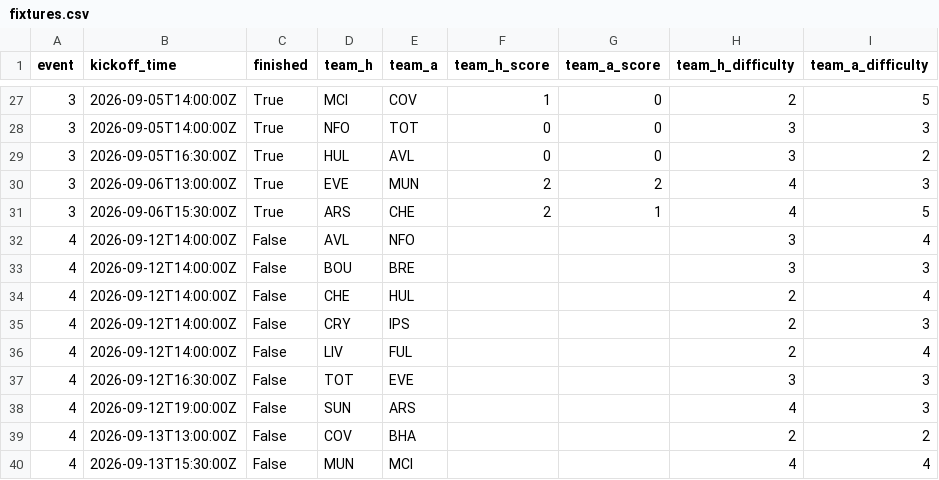
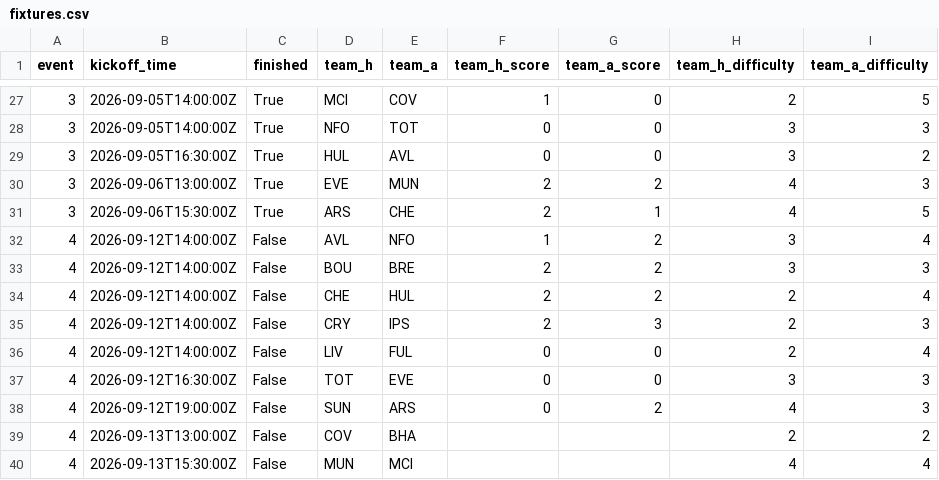
Before and after one commit to Quikksilva/FPLAIAssistant, a CSV file: fpl_data/fixtures.csv, drawn as a sheet; only a part is shown, gaps mark what is left out.

```diff
--- a/fpl_data/fixtures.csv
+++ b/fpl_data/fixtures.csv
@@ -31,9 +31,9 @@ event,kickoff_time,finished,team_h,team_a,team_h_score,team_a_score,team_h_diffi
 3,2026-09-06T15:30:00Z,True,ARS,CHE,2,1,4,5
-4,2026-09-12T14:00:00Z,False,AVL,NFO,,,3,4
-4,2026-09-12T14:00:00Z,False,BOU,BRE,,,3,3
-4,2026-09-12T14:00:00Z,False,CHE,HUL,,,2,4
-4,2026-09-12T14:00:00Z,False,CRY,IPS,,,2,3
-4,2026-09-12T14:00:00Z,False,LIV,FUL,,,2,4
-4,2026-09-12T16:30:00Z,False,TOT,EVE,,,3,3
-4,2026-09-12T19:00:00Z,False,SUN,ARS,,,4,3
+4,2026-09-12T14:00:00Z,False,AVL,NFO,1,2,3,4
+4,2026-09-12T14:00:00Z,False,BOU,BRE,2,2,3,3
+4,2026-09-12T14:00:00Z,False,CHE,HUL,2,2,2,4
+4,2026-09-12T14:00:00Z,False,CRY,IPS,2,3,2,3
+4,2026-09-12T14:00:00Z,False,LIV,FUL,0,0,2,4
+4,2026-09-12T16:30:00Z,False,TOT,EVE,0,0,3,3
+4,2026-09-12T19:00:00Z,False,SUN,ARS,0,2,4,3
 4,2026-09-13T13:00:00Z,False,COV,BHA,,,2,2
```
Also changed, not shown: fpl_data/manager_summary.csv, fpl_data/players.csv, 3 other files.
